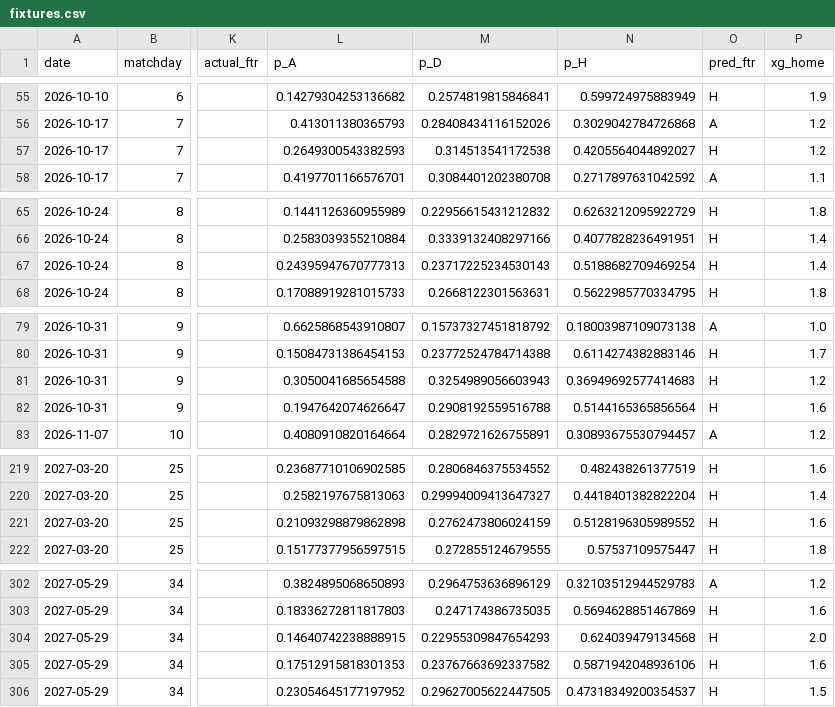
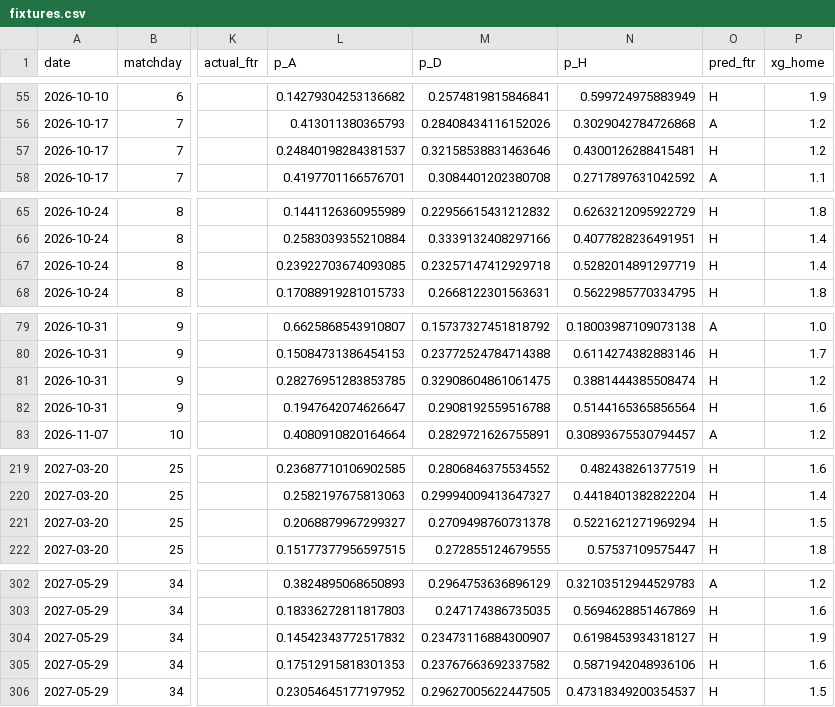
Before and after one commit to Treforis/Football-Score-Predictor, a CSV file: artifacts/FL1/fixtures.csv, drawn as a sheet; only a part is shown, gaps mark what is left out; the diff covers the shown part only; the diff names each change by its address in the sheet, - before the commit and + after, or states it on an @@ line.

```diff
--- a/artifacts/FL1/fixtures.csv
+++ b/artifacts/FL1/fixtures.csv
-L57 (p_A): 0.2649300543382593
+L57 (p_A): 0.24840198284381537
-M57 (p_D): 0.314513541172538
+M57 (p_D): 0.32158538831463646
-N57 (p_H): 0.4205564044892027
+N57 (p_H): 0.4300126288415481
-L67 (p_A): 0.24395947670777313
+L67 (p_A): 0.23922703674093085
-M67 (p_D): 0.23717225234530143
+M67 (p_D): 0.23257147412929718
-N67 (p_H): 0.5188682709469254
+N67 (p_H): 0.5282014891297719
-L81 (p_A): 0.3050041685654588
+L81 (p_A): 0.28276951283853785
-M81 (p_D): 0.3254989056603943
+M81 (p_D): 0.32908604861061475
-N81 (p_H): 0.36949692577414683
+N81 (p_H): 0.3881444385508474
-L221 (p_A): 0.21093298879862898
+L221 (p_A): 0.2068879967299327
-M221 (p_D): 0.2762473806024159
+M221 (p_D): 0.2709498760731378
-N221 (p_H): 0.5128196305989552
+N221 (p_H): 0.5221621271969294
-P221 (xg_home): 1.6
+P221 (xg_home): 1.5
-L304 (p_A): 0.14640742238888915
+L304 (p_A): 0.14542343772517832
-M304 (p_D): 0.22955309847654293
+M304 (p_D): 0.23473116884300907
-N304 (p_H): 0.624039479134568
+N304 (p_H): 0.6198453934318127
-P304 (xg_home): 2.0
+P304 (xg_home): 1.9
```
Also changed, not shown: 68 edited cells elsewhere in this file, artifacts/FL1/weekly.csv, artifacts/PD/fixtures.csv, 8 other files.
